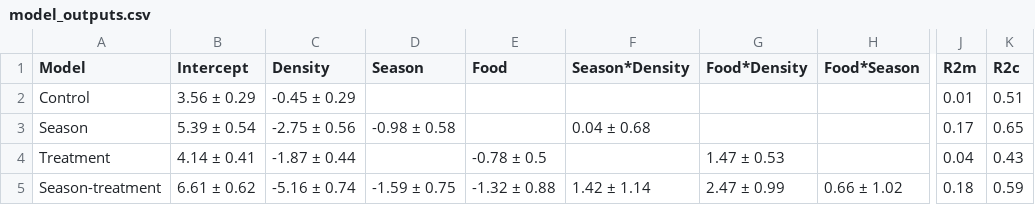
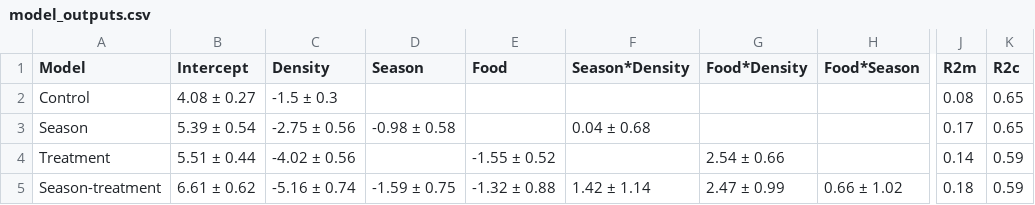
Before and after one commit to jballuffi/HR_PopCycle_SnowshoeHares, a CSV file: output/results/model_outputs.csv, drawn as a sheet; only a part is shown, gaps mark what is left out; the diff names each change by its address in the sheet, - before the commit and + after, or states it on an @@ line.

Commit message:
re run results without november

```diff
--- a/output/results/model_outputs.csv
+++ b/output/results/model_outputs.csv
-B2 (Intercept): 3.56 ± 0.29
+B2 (Intercept): 4.08 ± 0.27
-C2 (Density): -0.45 ± 0.29
+C2 (Density): -1.5 ± 0.3
-J2 (R2m): 0.01
+J2 (R2m): 0.08
-K2 (R2c): 0.51
+K2 (R2c): 0.65
-B4 (Intercept): 4.14 ± 0.41
+B4 (Intercept): 5.51 ± 0.44
-C4 (Density): -1.87 ± 0.44
+C4 (Density): -4.02 ± 0.56
-E4 (Food): -0.78 ± 0.5
+E4 (Food): -1.55 ± 0.52
-G4 (Food*Density): 1.47 ± 0.53
+G4 (Food*Density): 2.54 ± 0.66
-J4 (R2m): 0.04
+J4 (R2m): 0.14
-K4 (R2c): 0.43
+K4 (R2c): 0.59
```
Also changed, not shown: 3 other files.
